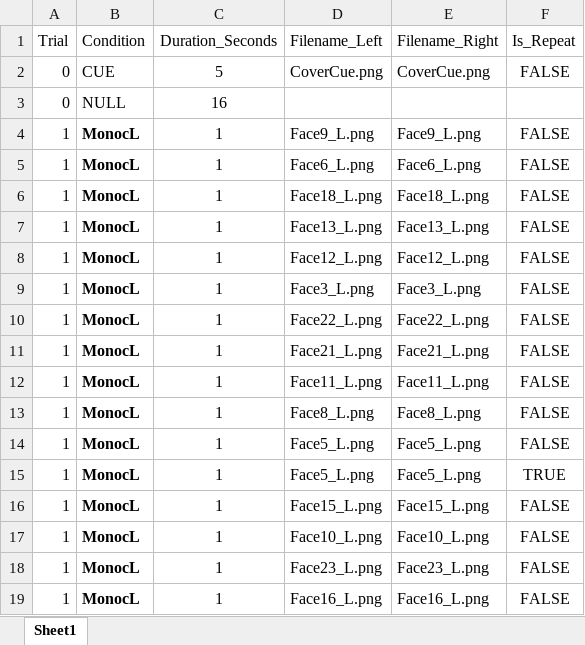
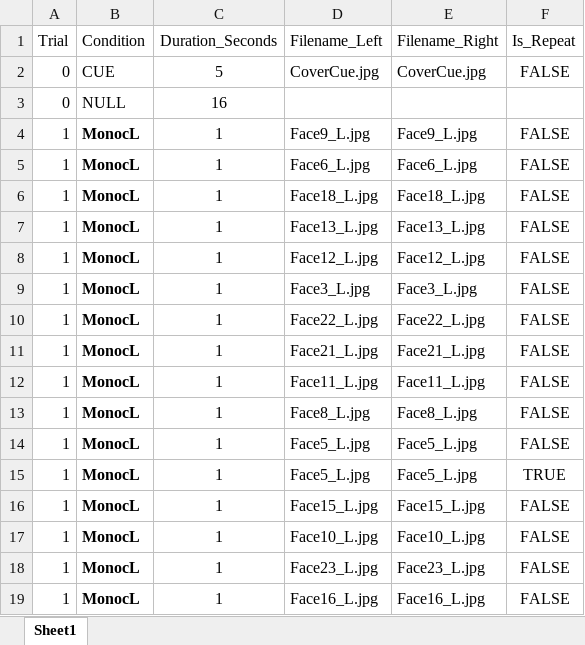
Before and after one commit to CulhamLab/fMRI_3DFaces_MD_2021, an Excel workbook: Experiment/Orders_PILOT/PAR01_RUN07.xlsx, sheet Sheet1, drawn as a sheet; only a part is shown; values as stored, in another font and other column widths than the file's, no borders; the diff covers the shown part only; the diff names each change by its address in the sheet, - before the commit and + after, or states it on an @@ line.

```diff
--- a/Experiment/Orders_PILOT/PAR01_RUN07.xlsx (sheet Sheet1)
+++ b/Experiment/Orders_PILOT/PAR01_RUN07.xlsx (sheet Sheet1)
-D2 (Filename_Left): CoverCue.png
+D2 (Filename_Left): CoverCue.jpg
-E2 (Filename_Right): CoverCue.png
+E2 (Filename_Right): CoverCue.jpg
-D4 (Filename_Left): Face9_L.png
+D4 (Filename_Left): Face9_L.jpg
-E4 (Filename_Right): Face9_L.png
+E4 (Filename_Right): Face9_L.jpg
-D5 (Filename_Left): Face6_L.png
+D5 (Filename_Left): Face6_L.jpg
-E5 (Filename_Right): Face6_L.png
+E5 (Filename_Right): Face6_L.jpg
-D6 (Filename_Left): Face18_L.png
+D6 (Filename_Left): Face18_L.jpg
-E6 (Filename_Right): Face18_L.png
+E6 (Filename_Right): Face18_L.jpg
-D7 (Filename_Left): Face13_L.png
+D7 (Filename_Left): Face13_L.jpg
-E7 (Filename_Right): Face13_L.png
+E7 (Filename_Right): Face13_L.jpg
-D8 (Filename_Left): Face12_L.png
+D8 (Filename_Left): Face12_L.jpg
-E8 (Filename_Right): Face12_L.png
+E8 (Filename_Right): Face12_L.jpg
-D9 (Filename_Left): Face3_L.png
+D9 (Filename_Left): Face3_L.jpg
-E9 (Filename_Right): Face3_L.png
+E9 (Filename_Right): Face3_L.jpg
-D10 (Filename_Left): Face22_L.png
+D10 (Filename_Left): Face22_L.jpg
-E10 (Filename_Right): Face22_L.png
+E10 (Filename_Right): Face22_L.jpg
-D11 (Filename_Left): Face21_L.png
+D11 (Filename_Left): Face21_L.jpg
-E11 (Filename_Right): Face21_L.png
+E11 (Filename_Right): Face21_L.jpg
-D12 (Filename_Left): Face11_L.png
+D12 (Filename_Left): Face11_L.jpg
-E12 (Filename_Right): Face11_L.png
+E12 (Filename_Right): Face11_L.jpg
-D13 (Filename_Left): Face8_L.png
+D13 (Filename_Left): Face8_L.jpg
-E13 (Filename_Right): Face8_L.png
+E13 (Filename_Right): Face8_L.jpg
-D14:D15 (Filename_Left): Face5_L.png
+D14:D15 (Filename_Left): Face5_L.jpg
-E14:E15 (Filename_Right): Face5_L.png
+E14:E15 (Filename_Right): Face5_L.jpg
-D16 (Filename_Left): Face15_L.png
+D16 (Filename_Left): Face15_L.jpg
-E16 (Filename_Right): Face15_L.png
+E16 (Filename_Right): Face15_L.jpg
-D17 (Filename_Left): Face10_L.png
+D17 (Filename_Left): Face10_L.jpg
-E17 (Filename_Right): Face10_L.png
+E17 (Filename_Right): Face10_L.jpg
-D18 (Filename_Left): Face23_L.png
+D18 (Filename_Left): Face23_L.jpg
-E18 (Filename_Right): Face23_L.png
+E18 (Filename_Right): Face23_L.jpg
-D19 (Filename_Left): Face16_L.png
+D19 (Filename_Left): Face16_L.jpg
-E19 (Filename_Right): Face16_L.png
+E19 (Filename_Right): Face16_L.jpg
```
Also changed, not shown: 358 edited cells elsewhere in this sheet, Experiment/Orders_PILOT/PAR01_RUN01.xlsx, Experiment/Orders_PILOT/PAR01_RUN02.xlsx, 6 other files.
